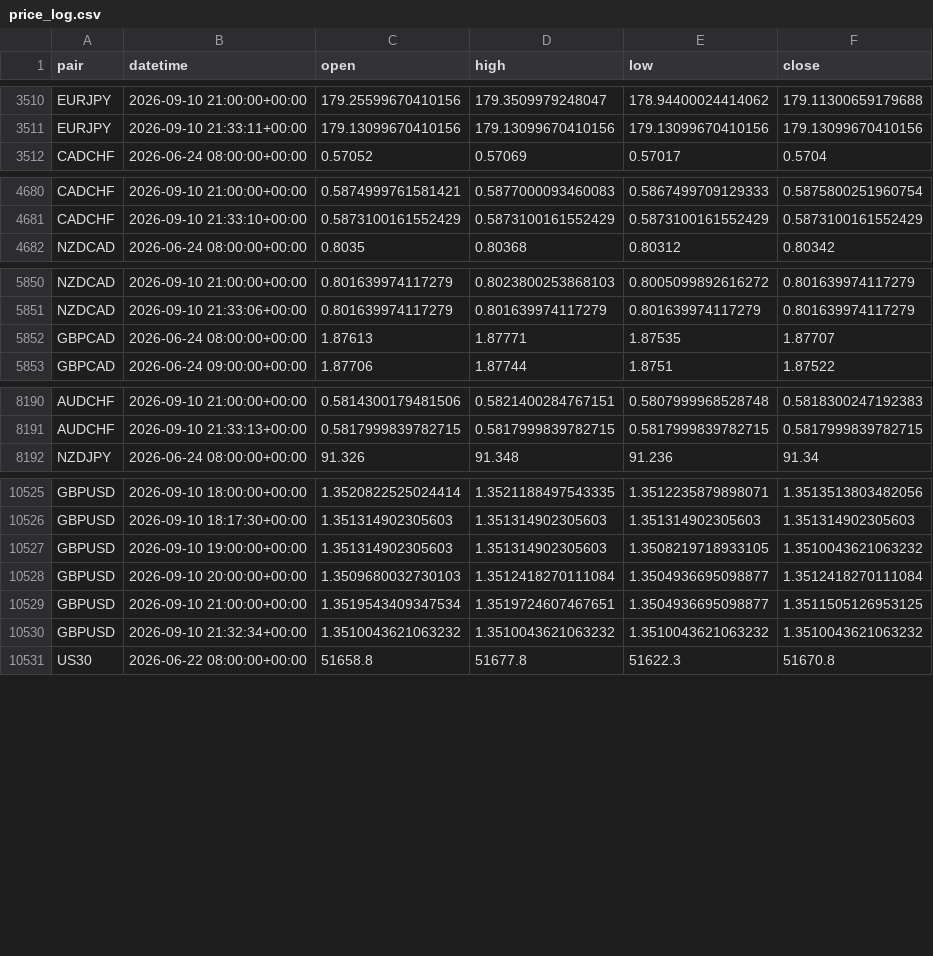
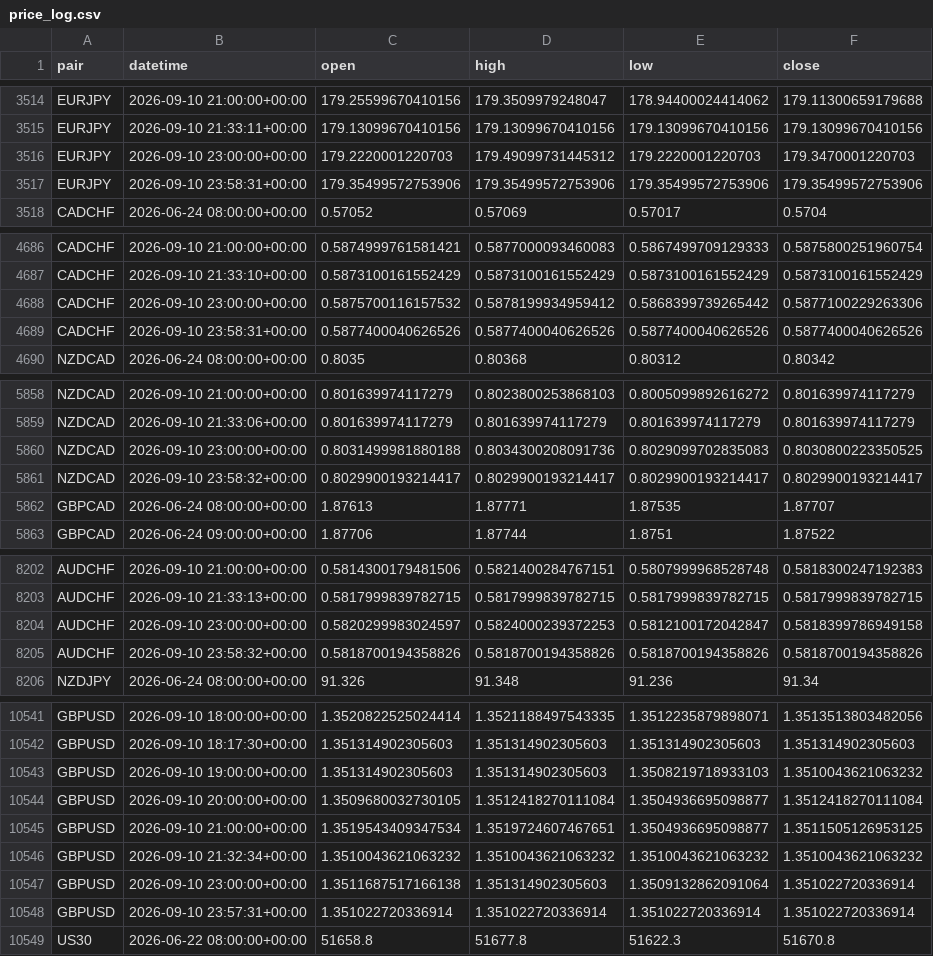
Before and after one commit to kenjtradez/adx-supertrend-signal, a CSV file: price_log.csv, drawn as a sheet; only a part is shown, gaps mark what is left out; the diff covers the shown part only.

```diff
--- a/price_log.csv
+++ b/price_log.csv
@@ -3511,2 +3515,4 @@ EURJPY,2026-09-10 21:00:00+00:00,179.25599670410156,179.3509979248047,178.944000
 EURJPY,2026-09-10 21:33:11+00:00,179.13099670410156,179.13099670410156,179.13099670410156,179.13099670410156
+EURJPY,2026-09-10 23:00:00+00:00,179.2220001220703,179.49099731445312,179.2220001220703,179.3470001220703
+EURJPY,2026-09-10 23:58:31+00:00,179.35499572753906,179.35499572753906,179.35499572753906,179.35499572753906
 CADCHF,2026-06-24 08:00:00+00:00,0.57052,0.57069,0.57017,0.5704
@@ -4681,2 +4687,4 @@ CADCHF,2026-09-10 21:00:00+00:00,0.5874999761581421,0.5877000093460083,0.5867499
 CADCHF,2026-09-10 21:33:10+00:00,0.5873100161552429,0.5873100161552429,0.5873100161552429,0.5873100161552429
+CADCHF,2026-09-10 23:00:00+00:00,0.5875700116157532,0.5878199934959412,0.5868399739265442,0.5877100229263306
+CADCHF,2026-09-10 23:58:31+00:00,0.5877400040626526,0.5877400040626526,0.5877400040626526,0.5877400040626526
 NZDCAD,2026-06-24 08:00:00+00:00,0.8035,0.80368,0.80312,0.80342
@@ -5851,2 +5859,4 @@ NZDCAD,2026-09-10 21:00:00+00:00,0.801639974117279,0.8023800253868103,0.80050998
 NZDCAD,2026-09-10 21:33:06+00:00,0.801639974117279,0.801639974117279,0.801639974117279,0.801639974117279
+NZDCAD,2026-09-10 23:00:00+00:00,0.8031499981880188,0.8034300208091736,0.8029099702835083,0.8030800223350525
+NZDCAD,2026-09-10 23:58:32+00:00,0.8029900193214417,0.8029900193214417,0.8029900193214417,0.8029900193214417
 GBPCAD,2026-06-24 08:00:00+00:00,1.87613,1.87771,1.87535,1.87707
@@ -8191,2 +8203,4 @@ AUDCHF,2026-09-10 21:00:00+00:00,0.5814300179481506,0.5821400284767151,0.5807999
 AUDCHF,2026-09-10 21:33:13+00:00,0.5817999839782715,0.5817999839782715,0.5817999839782715,0.5817999839782715
+AUDCHF,2026-09-10 23:00:00+00:00,0.5820299983024597,0.5824000239372253,0.5812100172042847,0.5818399786949158
+AUDCHF,2026-09-10 23:58:32+00:00,0.5818700194358826,0.5818700194358826,0.5818700194358826,0.5818700194358826
 NZDJPY,2026-06-24 08:00:00+00:00,91.326,91.348,91.236,91.34
@@ -10526,6 +10542,8 @@ GBPUSD,2026-09-10 18:00:00+00:00,1.3520822525024414,1.3521188497543335,1.3512235
 GBPUSD,2026-09-10 18:17:30+00:00,1.351314902305603,1.351314902305603,1.351314902305603,1.351314902305603
-GBPUSD,2026-09-10 19:00:00+00:00,1.351314902305603,1.351314902305603,1.3508219718933105,1.3510043621063232
-GBPUSD,2026-09-10 20:00:00+00:00,1.3509680032730103,1.3512418270111084,1.3504936695098877,1.3512418270111084
+GBPUSD,2026-09-10 19:00:00+00:00,1.351314902305603,1.351314902305603,1.3508219718933103,1.3510043621063232
+GBPUSD,2026-09-10 20:00:00+00:00,1.3509680032730105,1.3512418270111084,1.3504936695098877,1.3512418270111084
 GBPUSD,2026-09-10 21:00:00+00:00,1.3519543409347534,1.3519724607467651,1.3504936695098877,1.3511505126953125
 GBPUSD,2026-09-10 21:32:34+00:00,1.3510043621063232,1.3510043621063232,1.3510043621063232,1.3510043621063232
+GBPUSD,2026-09-10 23:00:00+00:00,1.3511687517166138,1.351314902305603,1.3509132862091064,1.351022720336914
+GBPUSD,2026-09-10 23:57:31+00:00,1.351022720336914,1.351022720336914,1.351022720336914,1.351022720336914
 US30,2026-06-22 08:00:00+00:00,51658.8,51677.8,51622.3,51670.8
```
Also changed, not shown: 8 added rows and 17 edited cells elsewhere in this file.
